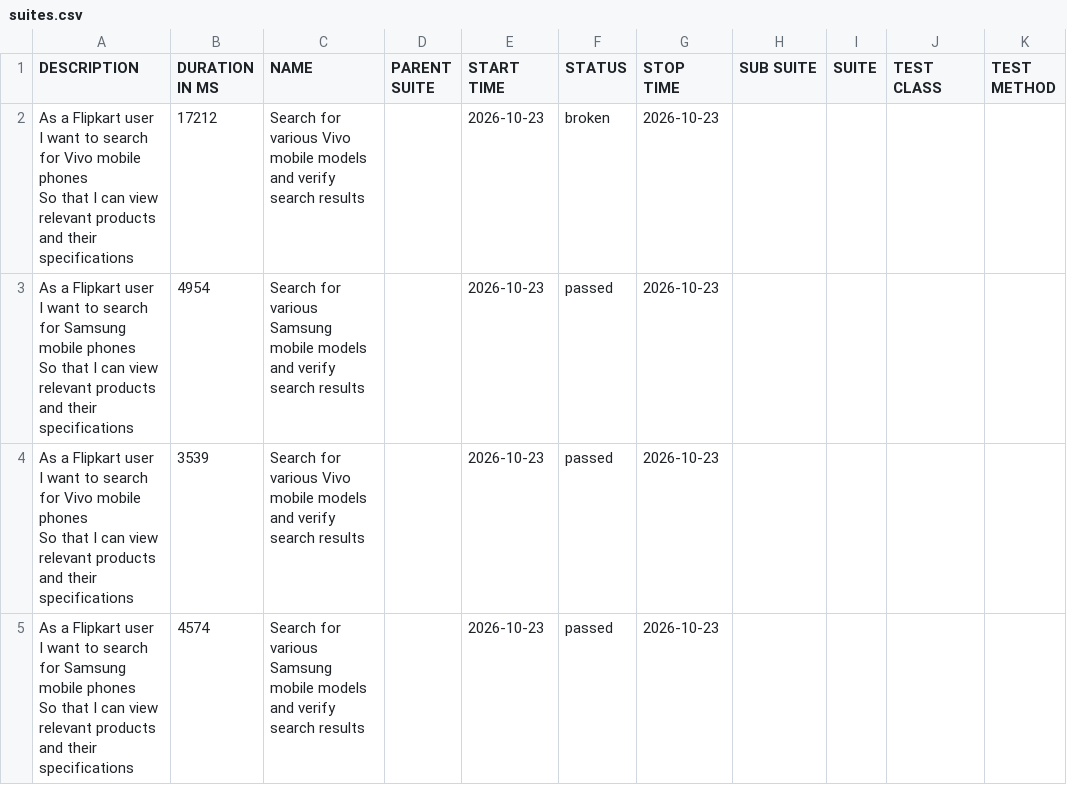
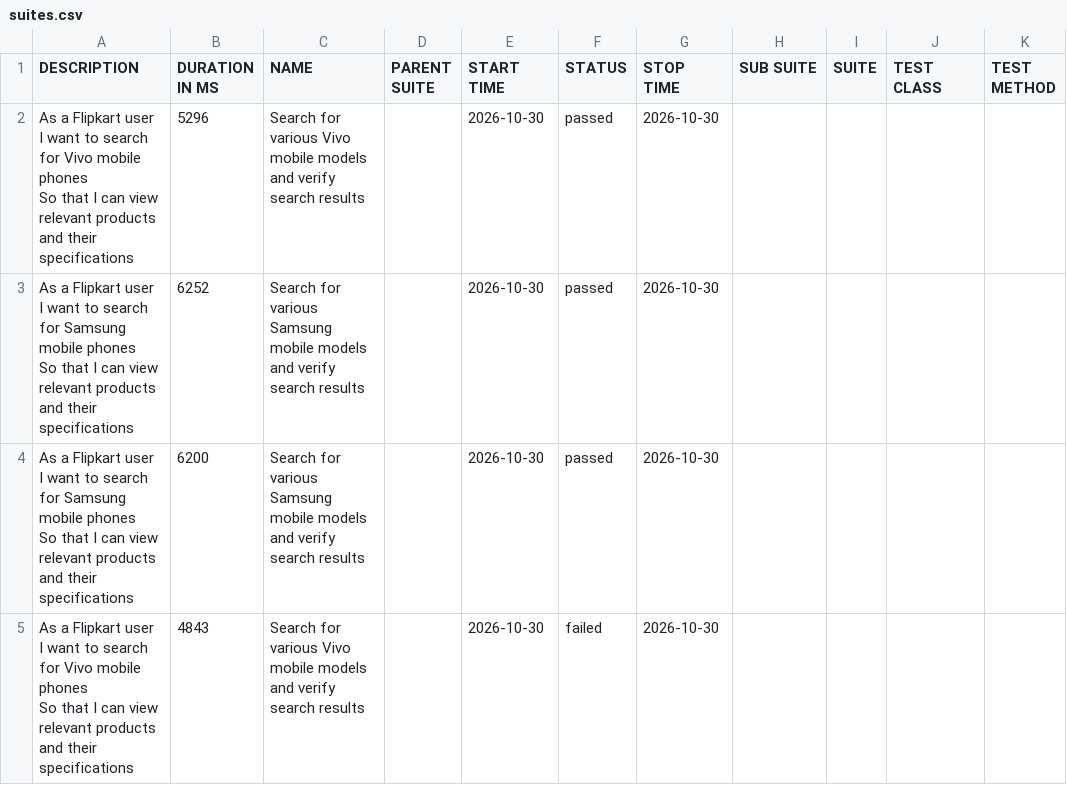
Before and after one commit to sanjeetkumar1986/Playwright-cucumber-BDD, a CSV file: data/suites.csv, drawn as a sheet.

```diff
--- a/data/suites.csv
+++ b/data/suites.csv
@@ -1,13 +1,13 @@
 "DESCRIPTION","DURATION IN MS","NAME","PARENT SUITE","START TIME","STATUS","STOP TIME","SUB SUITE","SUITE","TEST CLASS","TEST METHOD"
-"As a Flipkart user
-  I want to search for Vivo mobile phones
-  So that I can view relevant products and their specifications","17212","Search for various Vivo mobile models and verify search results","","2026-10-23","broken","2026-10-23","","","",""
-"As a Flipkart user
-  I want to search for Samsung mobile phones
-  So that I can view relevant products and their specifications","4954","Search for various Samsung mobile models and verify search results","","2026-10-23","passed","2026-10-23","","","",""
-"As a Flipkart user
-  I want to search for Vivo mobile phones
-  So that I can view relevant products and their specifications","3539","Search for various Vivo mobile models and verify search results","","2026-10-23","passed","2026-10-23","","","",""
-"As a Flipkart user
-  I want to search for Samsung mobile phones
-  So that I can view relevant products and their specifications","4574","Search for various Samsung mobile models and verify search results","","2026-10-23","passed","2026-10-23","","","",""
+"As a Flipkart user
+  I want to search for Vivo mobile phones
+  So that I can view relevant products and their specifications","5296","Search for various Vivo mobile models and verify search results","","2026-10-30","passed","2026-10-30","","","",""
+"As a Flipkart user
+  I want to search for Samsung mobile phones
+  So that I can view relevant products and their specifications","6252","Search for various Samsung mobile models and verify search results","","2026-10-30","passed","2026-10-30","","","",""
+"As a Flipkart user
+  I want to search for Samsung mobile phones
+  So that I can view relevant products and their specifications","6200","Search for various Samsung mobile models and verify search results","","2026-10-30","passed","2026-10-30","","","",""
+"As a Flipkart user
+  I want to search for Vivo mobile phones
+  So that I can view relevant products and their specifications","4843","Search for various Vivo mobile models and verify search results","","2026-10-30","failed","2026-10-30","","","",""
```
Also changed, not shown: 37 other files.
